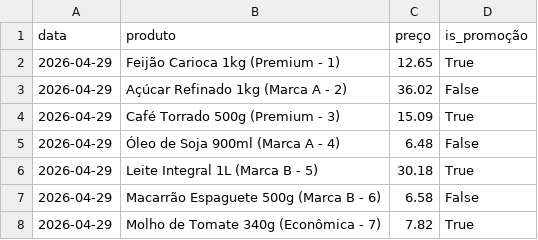
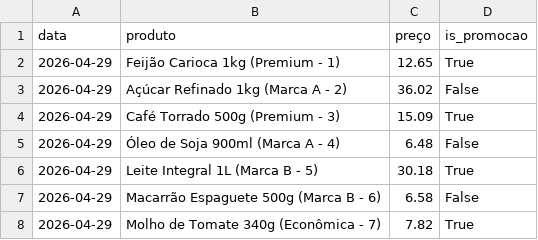
Before and after one commit to tony-inventor/ai-price-orchestrador-website-version, a CSV file: public/dados_epa.csv (was dados_supermercado_epa.csv), drawn as a sheet; only a part is shown.

Commit message:
feat: add product data for Farid Supermercados and implement main application logic
- Introduced a new CSV file containing product data for Farid Supermercados.
- Developed the main application in App.tsx, including CSV parsing, store management, and shopping list functionalities.
- Implemented a user interface with Tailwind CSS for a modern look and feel.
- Added utility functions for class name management and optimized shopping list handling.
- Created types for products, stores, and optimization results to enhance type safety.
- Configured TypeScript and Vite for a streamlined development experience.

```diff
--- a/dados_supermercado_epa.csv
+++ b/public/dados_epa.csv
@@ -1,2 +1,2 @@
-data,produto,preço,is_promoção
+data,produto,preço,is_promocao
 2026-04-29,Feijão Carioca 1kg (Premium - 1),12.65,True
```
Also changed, not shown: 21 other files.
